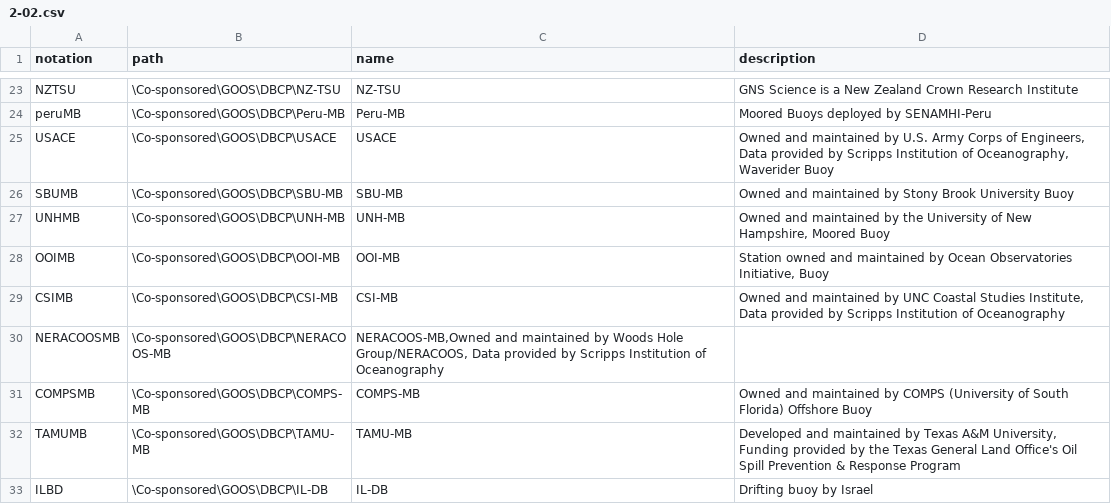
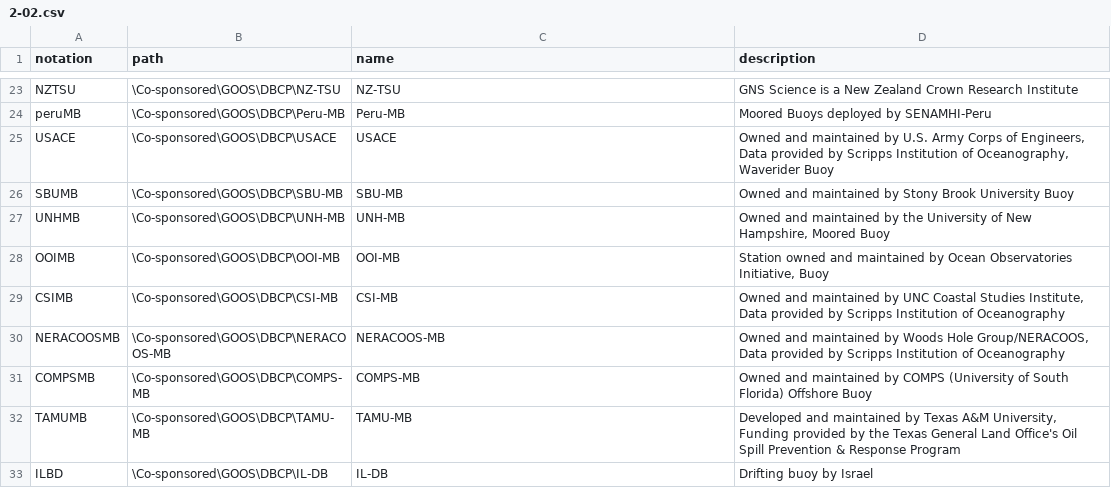
Before and after one commit to theOtherAmilan17/wmds, a CSV file: tables_en/2-02.csv, drawn as a sheet; only a part is shown, gaps mark what is left out.

Commit message:
Update 2-02.csv

```diff
--- a/tables_en/2-02.csv
+++ b/tables_en/2-02.csv
@@ -29,3 +29,3 @@ OOIMB,\Co-sponsored\GOOS\DBCP\OOI-MB,OOI-MB,"Station owned and maintained by Oce
 CSIMB,\Co-sponsored\GOOS\DBCP\CSI-MB,CSI-MB,"Owned and maintained by UNC Coastal Studies Institute, Data provided by Scripps Institution of Oceanography"
-NERACOOSMB,\Co-sponsored\GOOS\DBCP\NERACOOS-MB,"NERACOOS-MB,Owned and maintained by Woods Hole Group/NERACOOS, Data provided by Scripps Institution of Oceanography"
+NERACOOSMB,\Co-sponsored\GOOS\DBCP\NERACOOS-MB,NERACOOS-MB,"Owned and maintained by Woods Hole Group/NERACOOS, Data provided by Scripps Institution of Oceanography"
 COMPSMB,\Co-sponsored\GOOS\DBCP\COMPS-MB,COMPS-MB,Owned and maintained by COMPS (University of South Florida) Offshore Buoy
```
